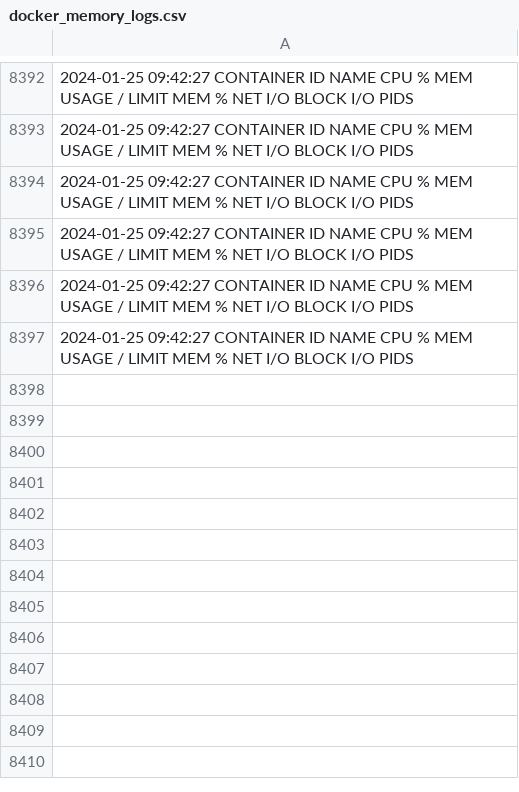
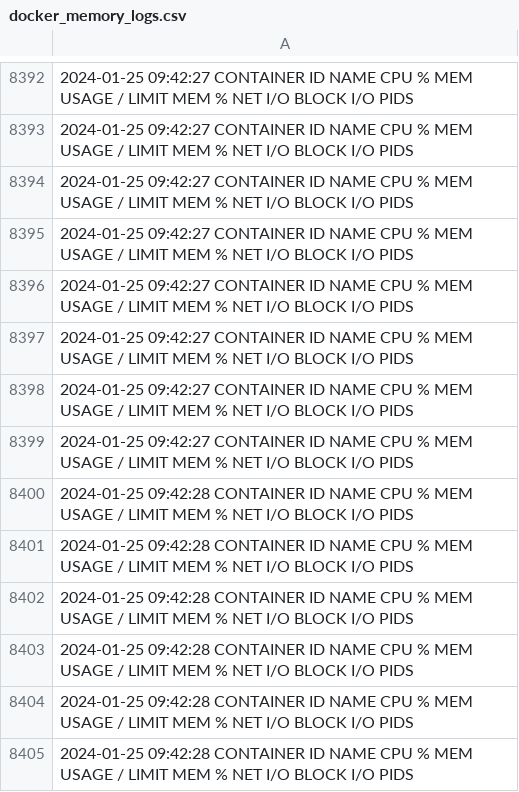
Before and after one commit to ExplodedViewMelon/vod, a CSV file: docker_memory_logs.csv, drawn as a sheet; only a part is shown, gaps mark what is left out; the diff names each change by its address in the sheet, - before the commit and + after, or states it on an @@ line.

Commit message:
sdf

```diff
--- a/docker_memory_logs.csv
+++ b/docker_memory_logs.csv
+row 8398: 2024-01-25 09:42:27 CONTAINER ID NAME CPU % MEM USAGE / LIMIT MEM % NET I/O BLOCK I/O PIDS
+row 8399: 2024-01-25 09:42:27 CONTAINER ID NAME CPU % MEM USAGE / LIMIT MEM % NET I/O BLOCK I/O PIDS
+row 8400: 2024-01-25 09:42:28 CONTAINER ID NAME CPU % MEM USAGE / LIMIT MEM % NET I/O BLOCK I/O PIDS
+row 8401: 2024-01-25 09:42:28 CONTAINER ID NAME CPU % MEM USAGE / LIMIT MEM % NET I/O BLOCK I/O PIDS
+row 8402: 2024-01-25 09:42:28 CONTAINER ID NAME CPU % MEM USAGE / LIMIT MEM % NET I/O BLOCK I/O PIDS
+row 8403: 2024-01-25 09:42:28 CONTAINER ID NAME CPU % MEM USAGE / LIMIT MEM % NET I/O BLOCK I/O PIDS
+row 8404: 2024-01-25 09:42:28 CONTAINER ID NAME CPU % MEM USAGE / LIMIT MEM % NET I/O BLOCK I/O PIDS
+row 8405: 2024-01-25 09:42:28 CONTAINER ID NAME CPU % MEM USAGE / LIMIT MEM % NET I/O BLOCK I/O PIDS
```
